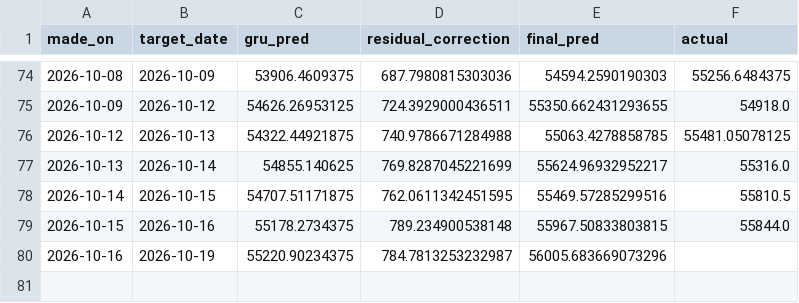
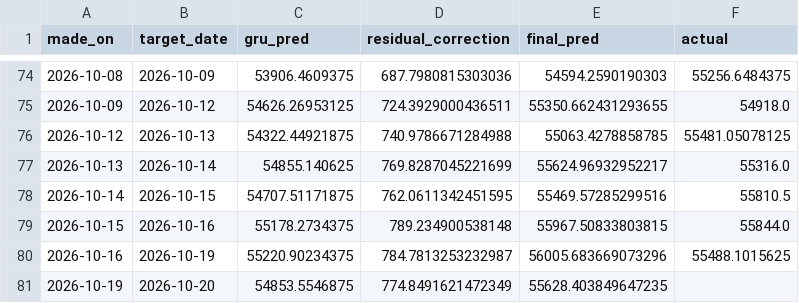
Before and after one commit to ArdraPushpakumar/banknifty-predictor, a CSV file: data/predictions_log.csv, drawn as a sheet; only a part is shown, gaps mark what is left out.

```diff
--- a/data/predictions_log.csv
+++ b/data/predictions_log.csv
@@ -79,2 +79,3 @@ made_on,target_date,gru_pred,residual_correction,final_pred,actual
 2026-10-15,2026-10-16,55178.2734375,789.234900538148,55967.50833803815,55844.0
-2026-10-16,2026-10-19,55220.90234375,784.7813253232987,56005.683669073296,
+2026-10-16,2026-10-19,55220.90234375,784.7813253232987,56005.683669073296,55488.1015625
+2026-10-19,2026-10-20,54853.5546875,774.8491621472349,55628.403849647235,
```
Also changed, not shown: data/banknifty_history.csv, data/residual_log.csv.
